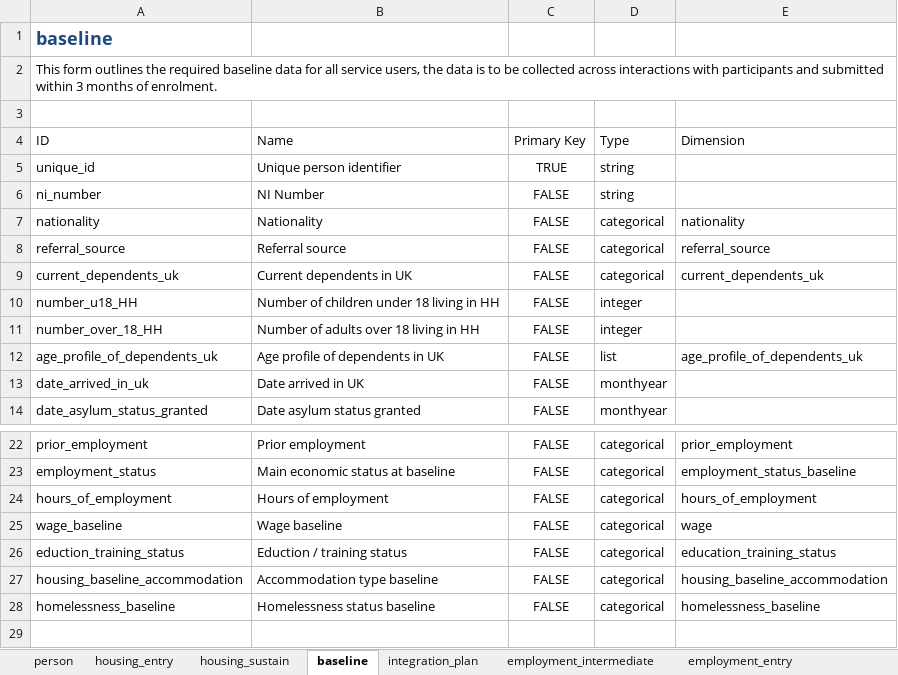
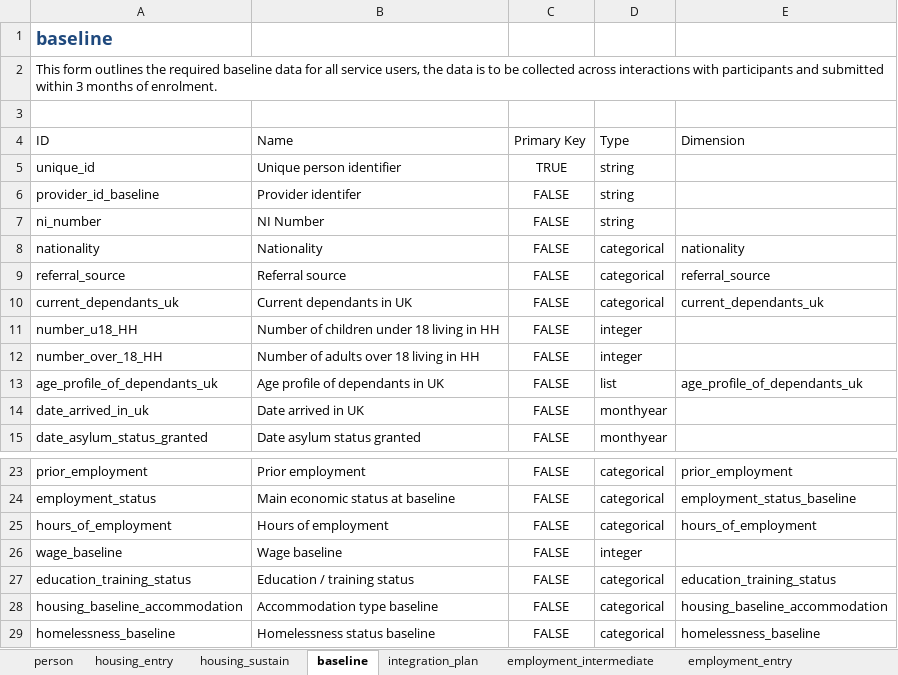
Before and after one commit to SocialFinanceDigitalLabs/RTOF-specification, an Excel workbook: assets/spec/specification-records.xlsx, sheet baseline, drawn as a sheet; only a part is shown, gaps mark what is left out; values as stored, in another font and other column widths than the file's, no borders; table styles not drawn; addresses are those after the commit; the diff names each change by its address in the sheet, - before the commit and + after, or states it on an @@ line.

```diff
--- a/assets/spec/specification-records.xlsx (sheet baseline)
+++ b/assets/spec/specification-records.xlsx (sheet baseline)
+row 6: provider_id_baseline | Provider identifer | FALSE | string
-A10: current_dependents_uk
+A10: current_dependants_uk
-B10: Current dependents in UK
+B10: Current dependants in UK
-E10: current_dependents_uk
+E10: current_dependants_uk
-A13: age_profile_of_dependents_uk
+A13: age_profile_of_dependants_uk
-B13: Age profile of dependents in UK
+B13: Age profile of dependants in UK
-E13: age_profile_of_dependents_uk
+E13: age_profile_of_dependants_uk
-D26: categorical
+D26: integer
-E26: wage
+E26: (empty)
-A27: eduction_training_status
+A27: education_training_status
-B27: Eduction / training status
+B27: Education / training status
```
Also changed, not shown: sheet person, sheet employment_sustain, sheet employment_entry, sheet housing_entry, sheet housing_sustain, sheet integration_plan, 2 more sheets, assets/spec/samples/sample.xlsx, assets/spec/specification-dimensions.xlsx, 40 other files.
